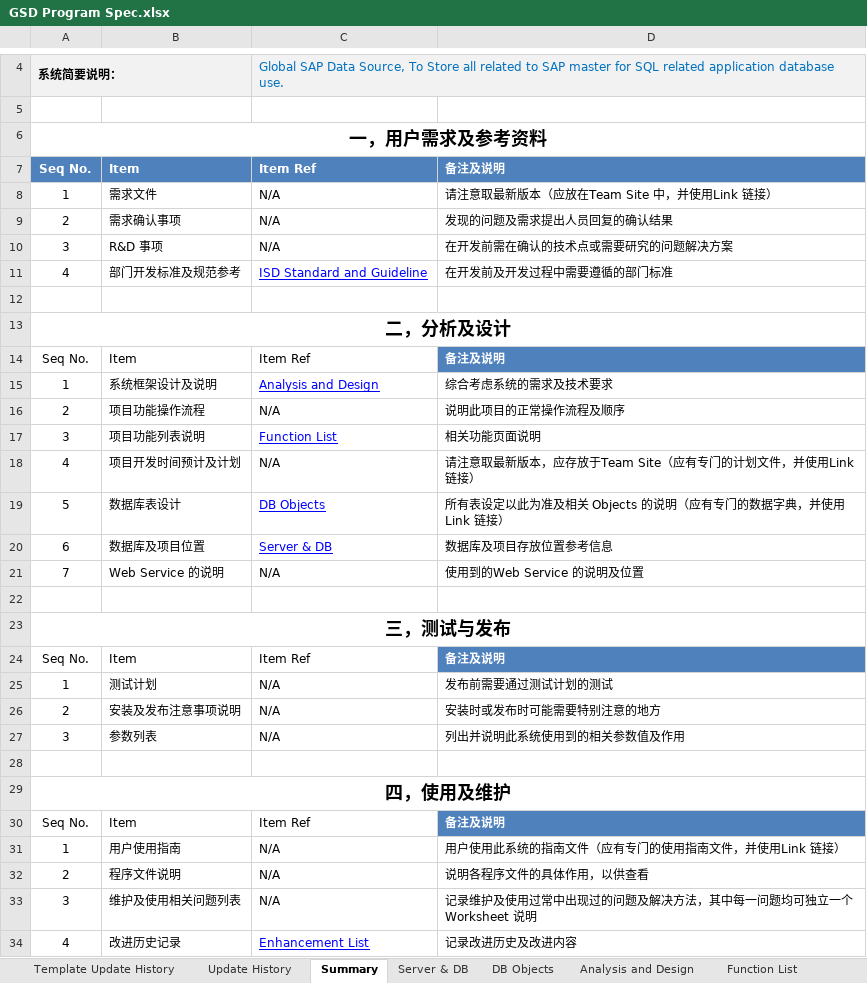
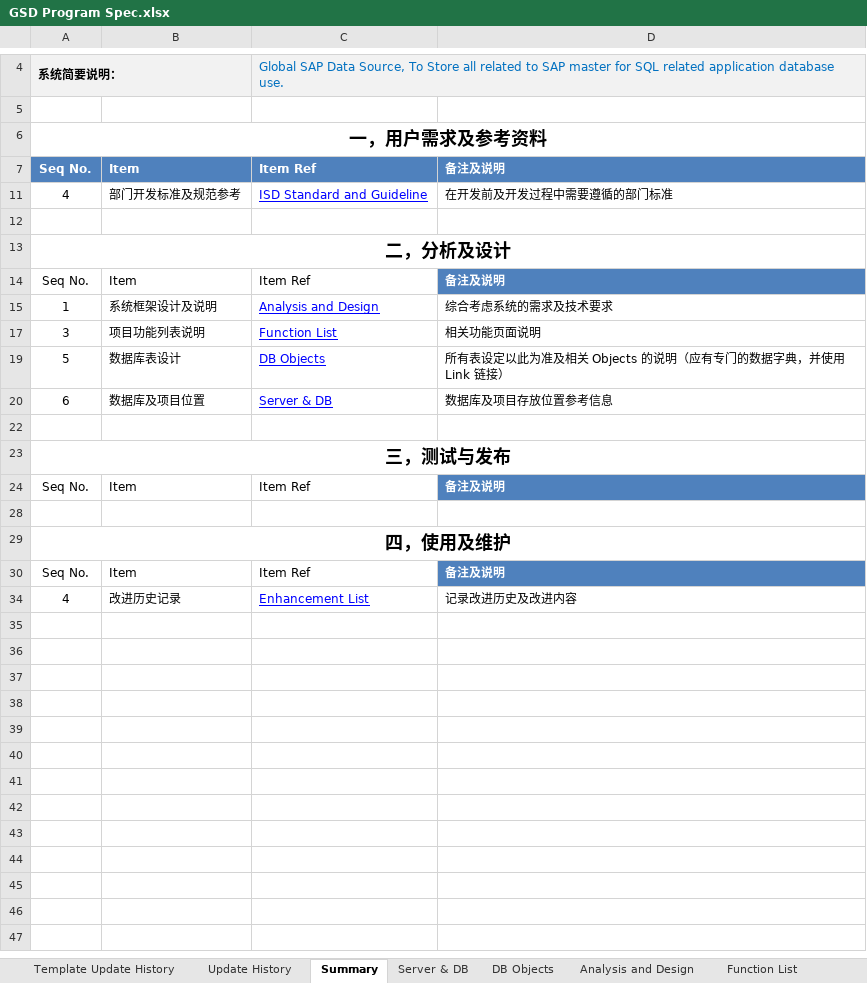
Before and after one commit to harryhhl/GSD, an Excel workbook: Documents/GSD Program Spec.xlsx, sheet Summary, drawn as a sheet; only a part is shown, gaps mark what is left out; values as stored, in another font and other column widths than the file's, no borders; table styles not drawn; the diff names each change by its address in the sheet, - before the commit and + after, or states it on an @@ line.

Commit message:
Original ChangesetId: 18070, Committer: TSTHKDOMAIN\lwjfduan, CreationDate: 29/05/2017 11:21:45 AM, Comment:
git-tfs-id: [http://tsttfs01:8080/tfs/DefaultCollection]$/GSD;C9095

```diff
--- a/Documents/GSD Program Spec.xlsx (sheet Summary)
+++ b/Documents/GSD Program Spec.xlsx (sheet Summary)
@@ row 8 hidden: 1 | 需求文件 | N/A | 请注意取最新版本（应放在Team Site 中，并使用Link 链接） @@
@@ row 9 hidden: 2 | 需求确认事项 | N/A | 发现的问题及需求提出人员回复的确认结果 @@
@@ row 10 hidden: 3 | R&D 事项 | N/A | 在开发前需在确认的技术点或需要研究的问题解决方案 @@
@@ row 16 hidden: 2 | 项目功能操作流程 | N/A | 说明此项目的正常操作流程及顺序 @@
@@ row 18 hidden: 4 | 项目开发时间预计及计划 | N/A | 请注意取最新版本，应存放于Team Site（应有专门的计划文件，并使用Link 链接） @@
@@ row 21 hidden: 7 | Web Service 的说明 | N/A | 使用到的Web Service 的说明及位置 @@
@@ row 25 hidden: 1 | 测试计划 | N/A | 发布前需要通过测试计划的测试 @@
@@ row 26 hidden: 2 | 安装及发布注意事项说明 | N/A | 安装时或发布时可能需要特别注意的地方 @@
@@ row 27 hidden: 3 | 参数列表 | N/A | 列出并说明此系统使用到的相关参数值及作用 @@
@@ row 31 hidden: 1 | 用户使用指南 | N/A | 用户使用此系统的指南文件（应有专门的使用指南文件，并使用Link 链接） @@
@@ row 32 hidden: 2 | 程序文件说明 | N/A | 说明各程序文件的具体作用，以供查看 @@
@@ row 33 hidden: 3 | 维护及使用相关问题列表 | N/A | 记录维护及使用过常中出现过的问题及解决方法，其中每一问题均可独立一个Worksheet 说明 @@
```
Also changed, not shown: sheet Server & DB.
